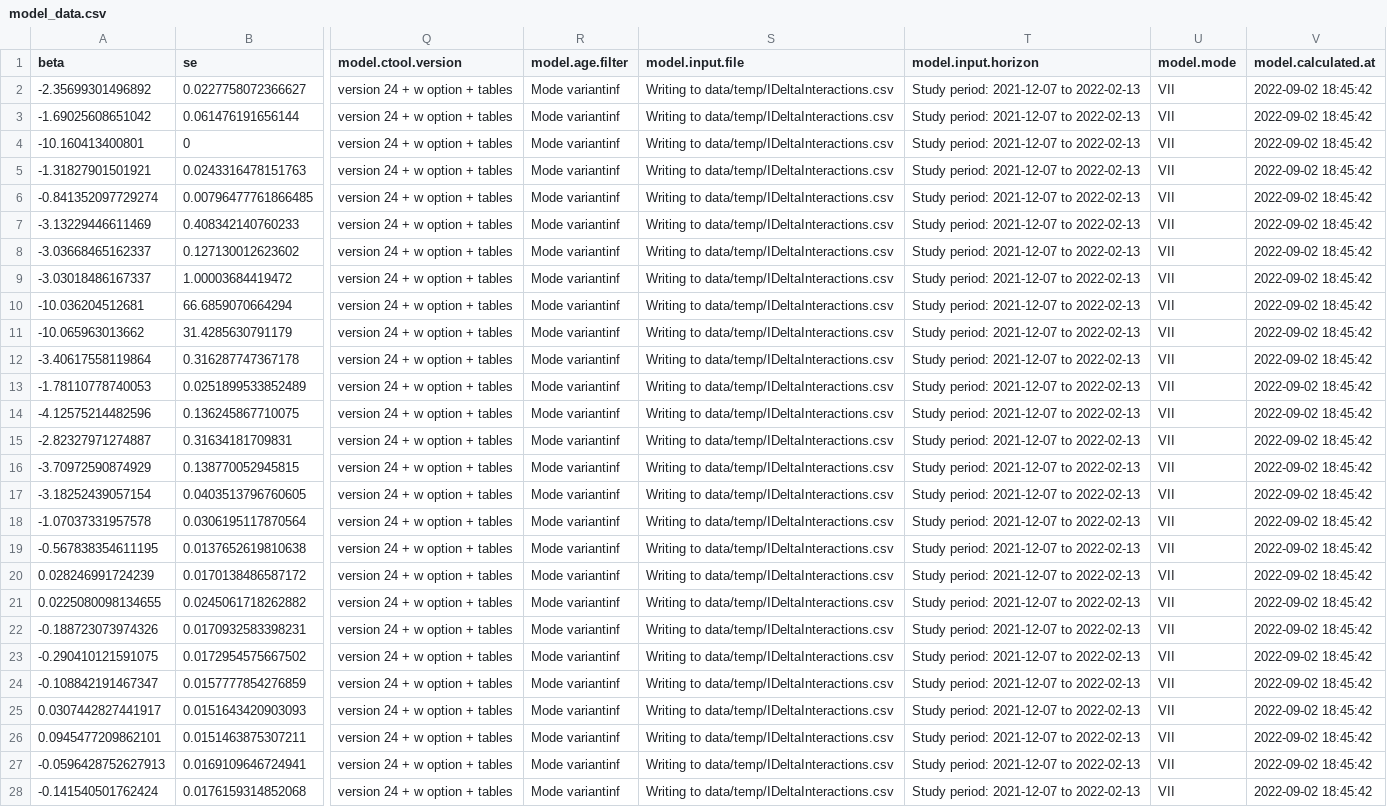
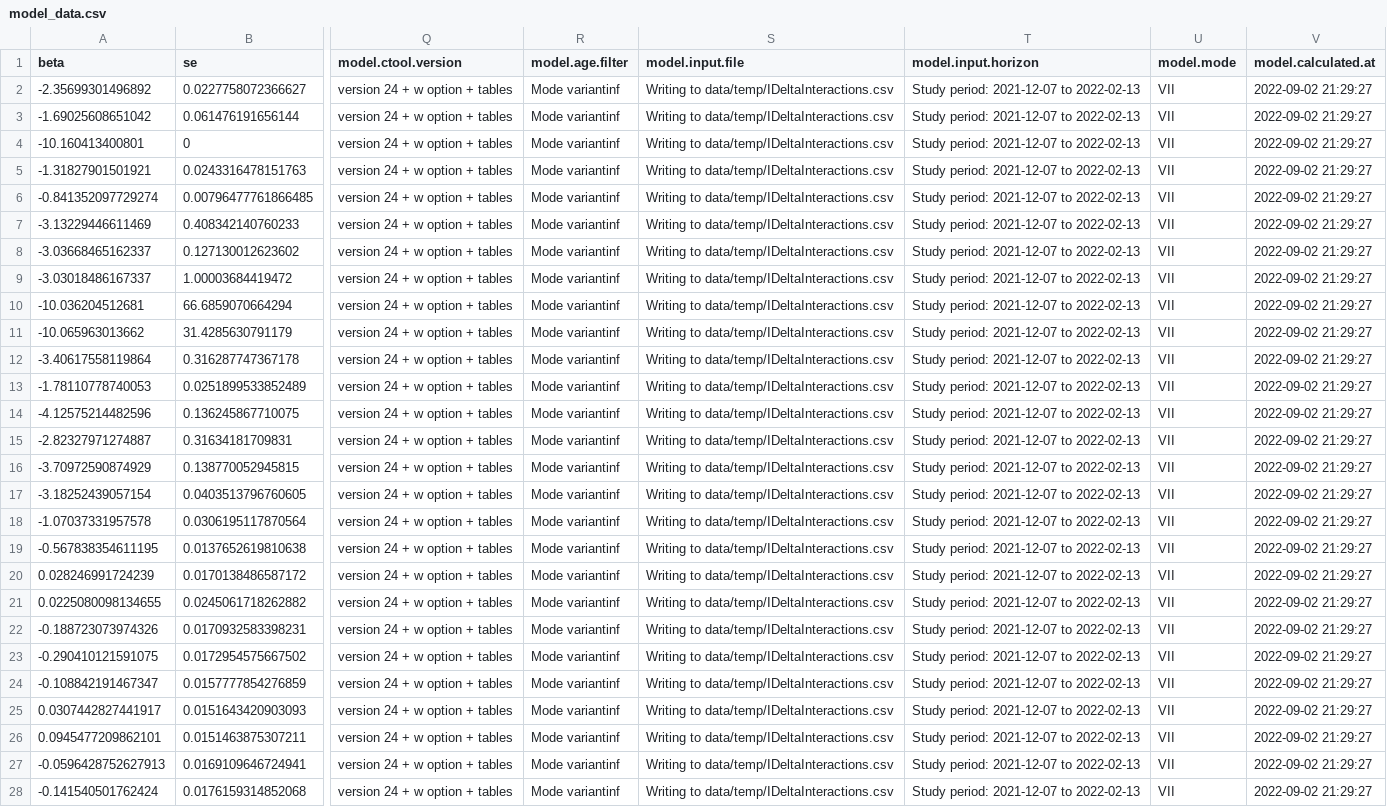
Before and after one commit to bisop-repo/omicronprotection, a CSV file: Vyvanuti/outputs/IDeltaInteractions/model_data.csv, drawn as a sheet; only a part is shown, gaps mark what is left out; the diff covers the shown part only; the diff names each change by its address in the sheet, - before the commit and + after, or states it on an @@ line.

Commit message:
Run results: IDeltaInteractions

```diff
--- a/Vyvanuti/outputs/IDeltaInteractions/model_data.csv
+++ b/Vyvanuti/outputs/IDeltaInteractions/model_data.csv
-V2:V28 (model.calculated.at): 2022-09-02 18:45:42
+V2:V28 (model.calculated.at): 2022-09-02 21:29:27
```
Also changed, not shown: 6 edited cells elsewhere in this file, 4 other files.
